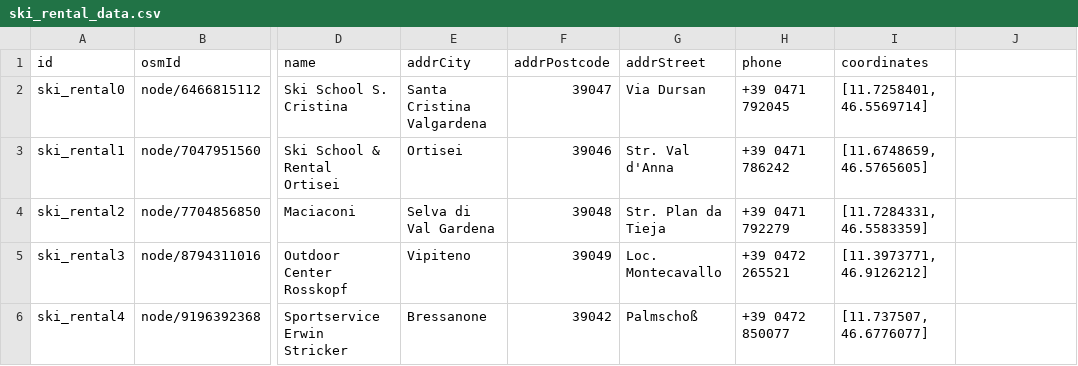
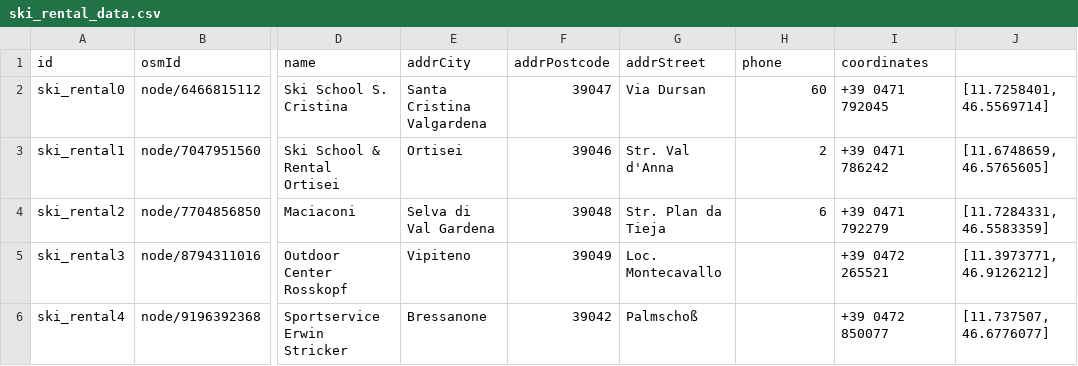
Before and after one commit to StefanoSacchet/KGE24_Trentino_Tourist_Facilities, a CSV file: Phase 2 - Information Gathering/ski_rental_data.csv, drawn as a sheet; only a part is shown, gaps mark what is left out; the diff names each change by its address in the sheet, - before the commit and + after, or states it on an @@ line.

Commit message:
Update ski_rental_data.csv
Aggiunto housenumber

```diff
--- a/Phase 2 - Information Gathering/ski_rental_data.csv
+++ b/Phase 2 - Information Gathering/ski_rental_data.csv
-H2 (phone): +39 0471 792045
+H2 (phone): 60
-I2 (coordinates): [11.7258401, 46.5569714]
+I2 (coordinates): +39 0471 792045
-J2: (empty)
+J2: [11.7258401, 46.5569714]
-H3 (phone): +39 0471 786242
+H3 (phone): 2
-I3 (coordinates): [11.6748659, 46.5765605]
+I3 (coordinates): +39 0471 786242
-J3: (empty)
+J3: [11.6748659, 46.5765605]
-H4 (phone): +39 0471 792279
+H4 (phone): 6
-I4 (coordinates): [11.7284331, 46.5583359]
+I4 (coordinates): +39 0471 792279
-J4: (empty)
+J4: [11.7284331, 46.5583359]
-H5 (phone): +39 0472 265521
+H5 (phone): (empty)
-I5 (coordinates): [11.3973771, 46.9126212]
+I5 (coordinates): +39 0472 265521
-J5: (empty)
+J5: [11.3973771, 46.9126212]
-H6 (phone): +39 0472 850077
+H6 (phone): (empty)
-I6 (coordinates): [11.737507, 46.6776077]
+I6 (coordinates): +39 0472 850077
-J6: (empty)
+J6: [11.737507, 46.6776077]
```
